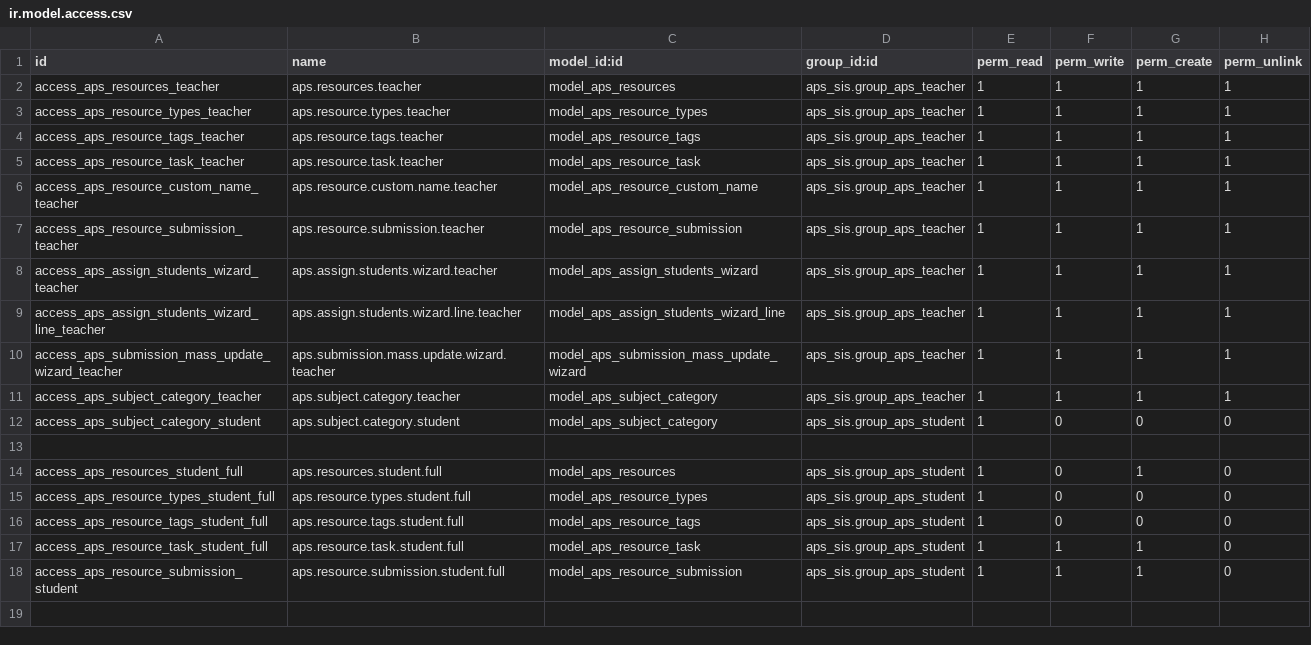
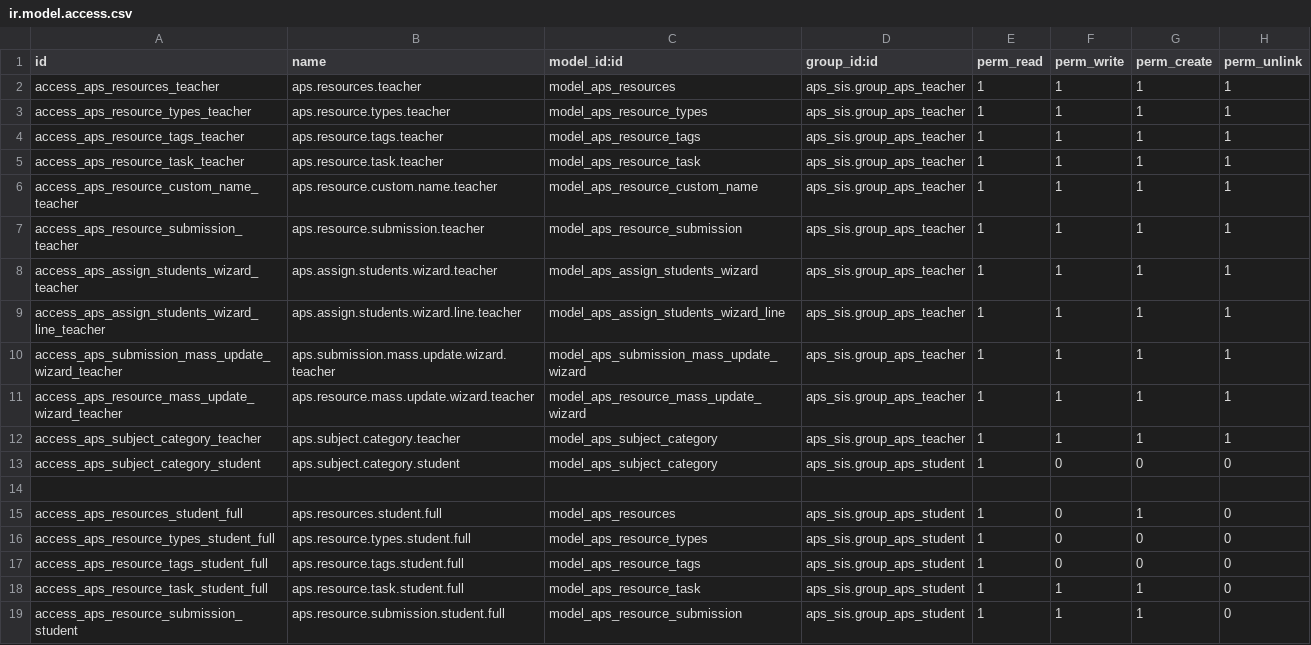
Before and after one commit to agrogers/aps_sis, a CSV file: security/ir.model.access.csv, drawn as a sheet.

```diff
--- a/security/ir.model.access.csv
+++ b/security/ir.model.access.csv
@@ -10,2 +10,3 @@ access_aps_assign_students_wizard_line_teacher,aps.assign.students.wizard.line.t
 access_aps_submission_mass_update_wizard_teacher,aps.submission.mass.update.wizard.teacher,model_aps_submission_mass_update_wizard,aps_sis.group_aps_teacher,1,1,1,1
+access_aps_resource_mass_update_wizard_teacher,aps.resource.mass.update.wizard.teacher,model_aps_resource_mass_update_wizard,aps_sis.group_aps_teacher,1,1,1,1
 access_aps_subject_category_teacher,aps.subject.category.teacher,model_aps_subject_category,aps_sis.group_aps_teacher,1,1,1,1
```
Also changed, not shown: 4 other files.
